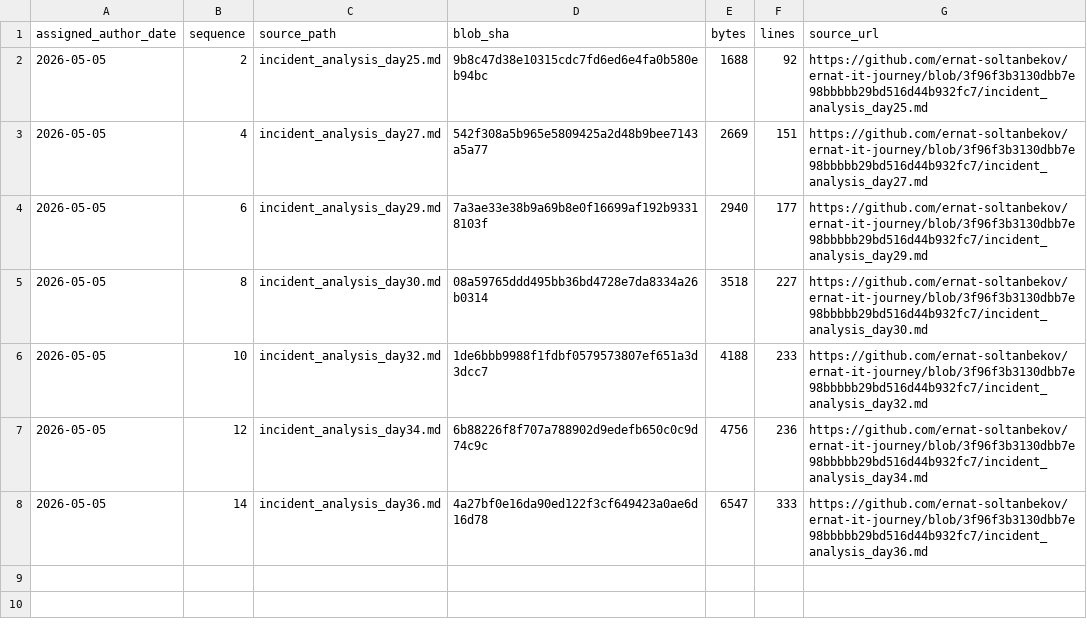
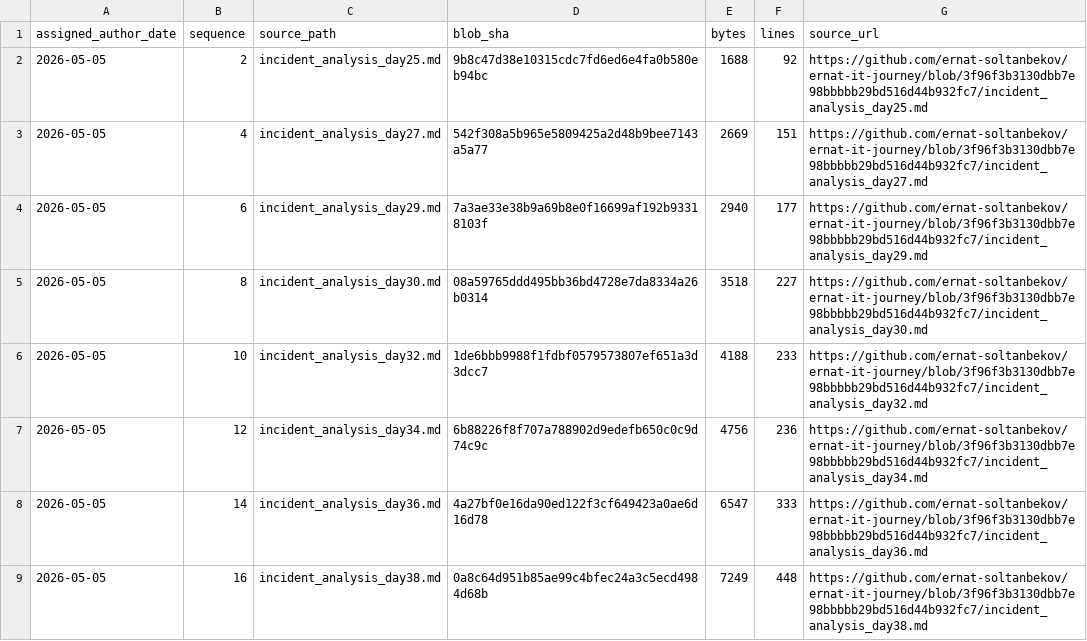
Before and after one commit to ernat-soltanbekov/ernat-it-journey, a TSV file: source-catalog-2026-09-30/daily/2026-05-05.tsv, drawn as a sheet.

Commit message:
catalog: add source metadata for 2026-05-05 #16 (backfill generated 2026-09-30)

```diff
--- a/source-catalog-2026-09-30/daily/2026-05-05.tsv
+++ b/source-catalog-2026-09-30/daily/2026-05-05.tsv
@@ -8 +8,2 @@ assigned_author_date	sequence	source_path	blob_sha	bytes	lines	source_url
 2026-05-05	14	incident_analysis_day36.md	4a27bf0e16da90ed122f3cf649423a0ae6d16d78	6547	333	https://github.com/ernat-soltanbekov/ernat-it-journey/blob/3f96f3b3130dbb7e98bbbbb29bd516d44b932fc7/incident_analysis_day36.md
+2026-05-05	16	incident_analysis_day38.md	0a8c64d951b85ae99c4bfec24a3c5ecd4984d68b	7249	448	https://github.com/ernat-soltanbekov/ernat-it-journey/blob/3f96f3b3130dbb7e98bbbbb29bd516d44b932fc7/incident_analysis_day38.md
```
